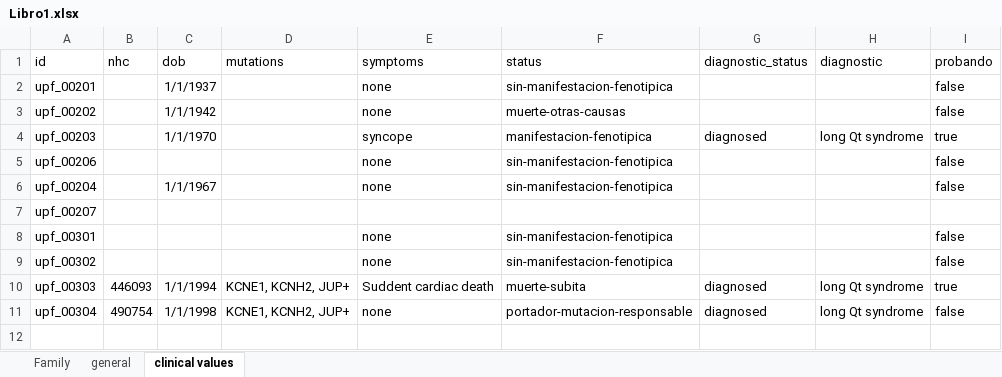
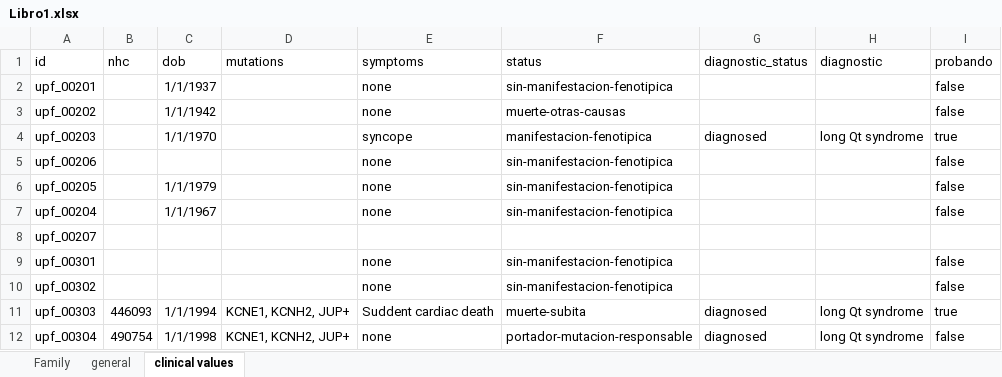
Before and after one commit to bcn-medtech/patient_line_family_tree_viewer, an Excel workbook: database/Libro1.xlsx, sheet clinical values, drawn as a sheet; values as stored, in another font and other column widths than the file's, no borders; the diff names each change by its address in the sheet, - before the commit and + after, or states it on an @@ line.

```diff
--- a/database/Libro1.xlsx (sheet clinical values)
+++ b/database/Libro1.xlsx (sheet clinical values)
+row 6: upf_00205 |  | 1/1/1979 |  | none | sin-manifestacion-fenotipica |  |  | false
```
Also changed, not shown: sheet general, 6 other files.
